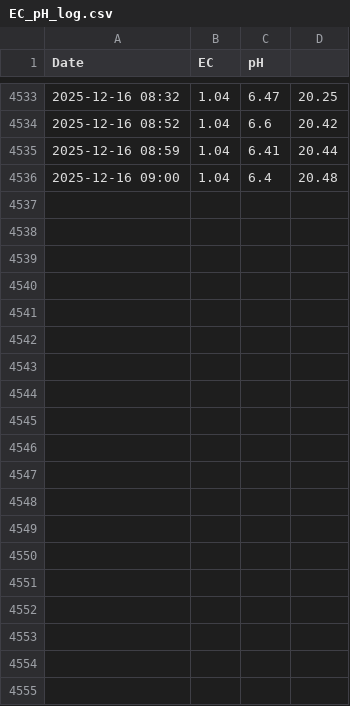
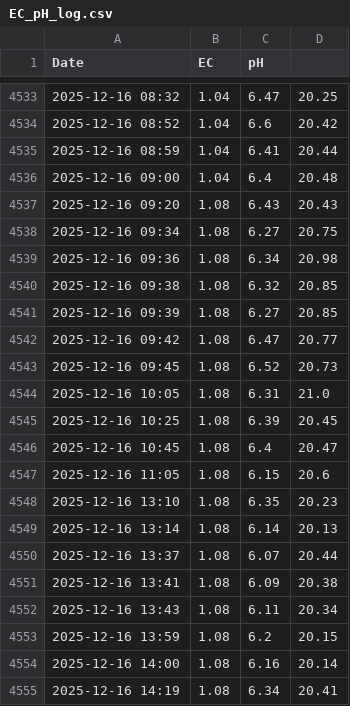
Before and after one commit to Br4ndonLee/cja, a CSV file: sensors/EC_pH_log.csv, drawn as a sheet; only a part is shown, gaps mark what is left out; the diff covers the shown part only.

```diff
--- a/sensors/EC_pH_log.csv
+++ b/sensors/EC_pH_log.csv
@@ -4536 +4536,20 @@ Date,EC,pH
 2025-12-16 09:00,1.04,6.4,20.48
+2025-12-16 09:20,1.08,6.43,20.43
+2025-12-16 09:34,1.08,6.27,20.75
+2025-12-16 09:36,1.08,6.34,20.98
+2025-12-16 09:38,1.08,6.32,20.85
+2025-12-16 09:39,1.08,6.27,20.85
+2025-12-16 09:42,1.08,6.47,20.77
+2025-12-16 09:45,1.08,6.52,20.73
+2025-12-16 10:05,1.08,6.31,21.0
+2025-12-16 10:25,1.08,6.39,20.45
+2025-12-16 10:45,1.08,6.4,20.47
+2025-12-16 11:05,1.08,6.15,20.6
+2025-12-16 13:10,1.08,6.35,20.23
+2025-12-16 13:14,1.08,6.14,20.13
+2025-12-16 13:37,1.08,6.07,20.44
+2025-12-16 13:41,1.08,6.09,20.38
+2025-12-16 13:43,1.08,6.11,20.34
+2025-12-16 13:59,1.08,6.2,20.15
+2025-12-16 14:00,1.08,6.16,20.14
+2025-12-16 14:19,1.08,6.34,20.41
```
Also changed, not shown: 13 added rows elsewhere in this file, sensors/Solution_input_log.csv, sensors/Temp_humi_log.csv, 6 other files.
